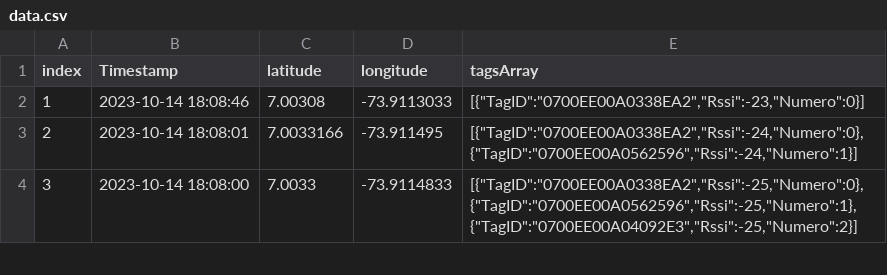
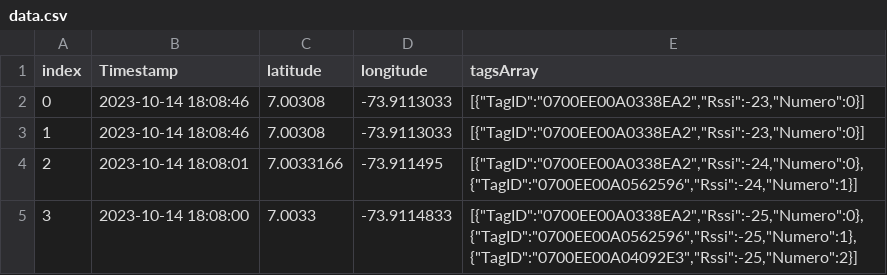
Before and after one commit to andresrokp/back-eco, a CSV file: mock/data.csv, drawn as a sheet; only a part is shown; the diff names each change by its address in the sheet, - before the commit and + after, or states it on an @@ line.

Commit message:
feat: serving indexed object on endpoint :)

```diff
--- a/mock/data.csv
+++ b/mock/data.csv
+row 2: 0 | 2023-10-14 18:08:46 | 7.00308 | -73.9113033 | [{"TagID":"0700EE00A0338EA2","Rssi":-23,"Numero":0}]
```
Also changed, not shown: 1 other file.
